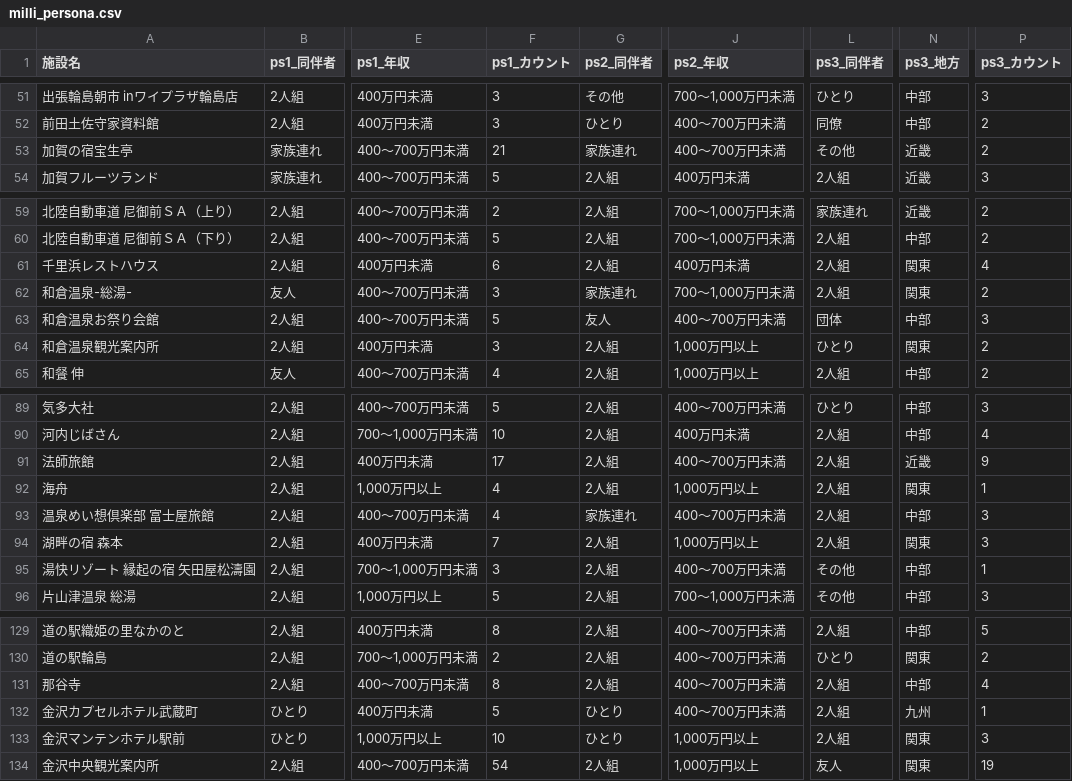
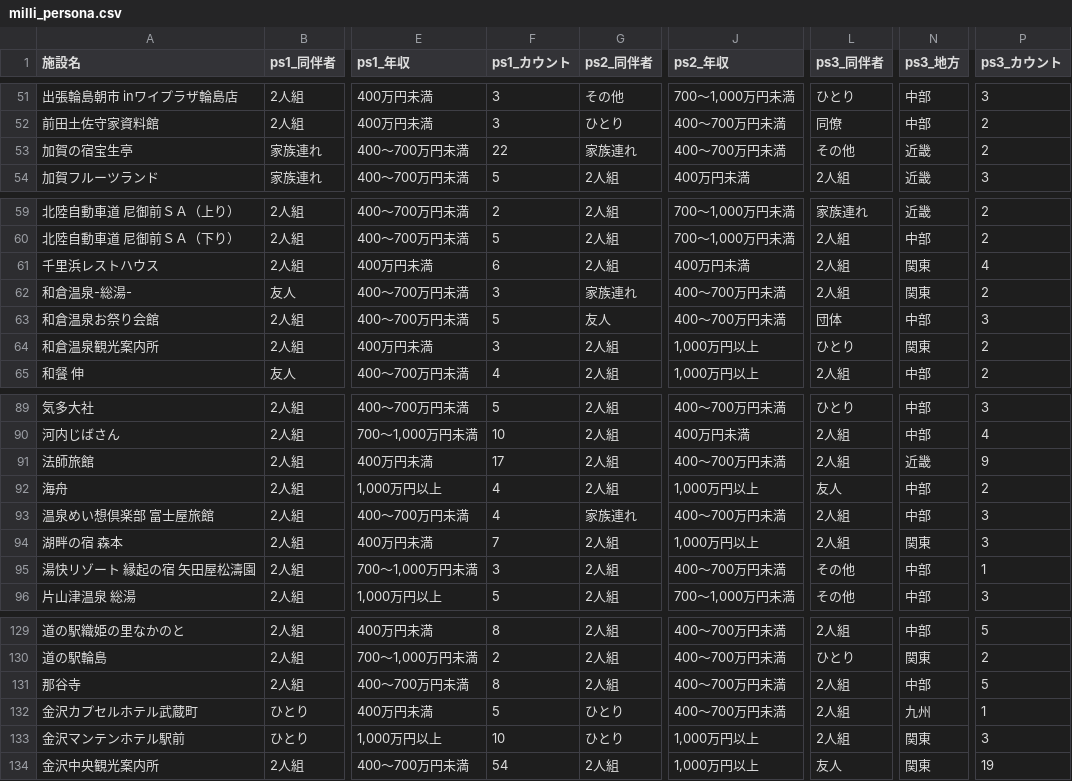
Before and after one commit to codefornoto/TIFO, a CSV file: ishikawa/milli_persona.csv, drawn as a sheet; only a part is shown, gaps mark what is left out; the diff covers the shown part only; the diff names each change by its address in the sheet, - before the commit and + after, or states it on an @@ line.

```diff
--- a/ishikawa/milli_persona.csv
+++ b/ishikawa/milli_persona.csv
-F53 (ps1_カウント): 21
+F53 (ps1_カウント): 22
-J62 (ps2_年収): 700～1,000万円未満
+J62 (ps2_年収): 400～700万円未満
-L92 (ps3_同伴者): 2人組
+L92 (ps3_同伴者): 友人
-N92 (ps3_地方): 関東
+N92 (ps3_地方): 中部
-P92 (ps3_カウント): 1
+P92 (ps3_カウント): 2
-P131 (ps3_カウント): 4
+P131 (ps3_カウント): 5
```
Also changed, not shown: 27 edited cells elsewhere in this file, ishikawa/milli_score.csv, 1 other file.
